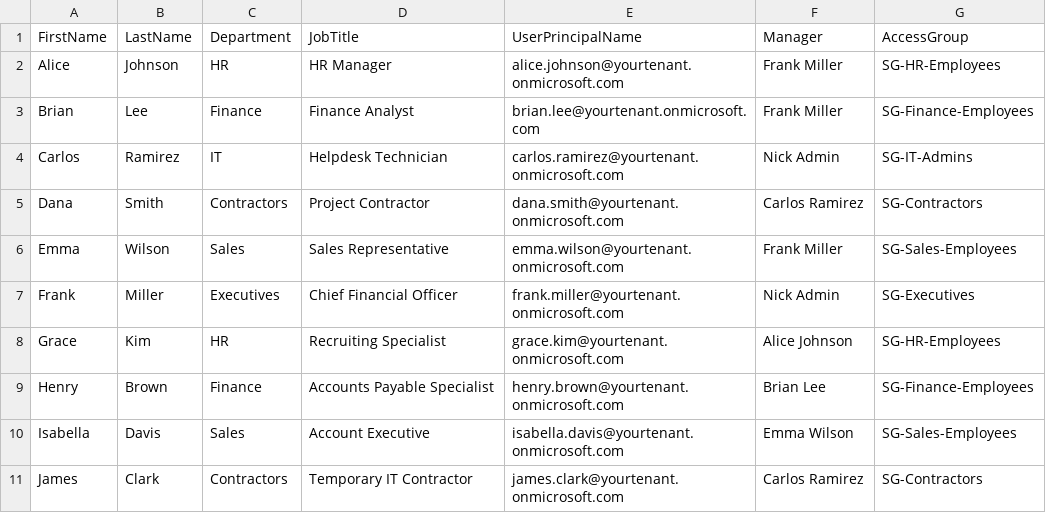
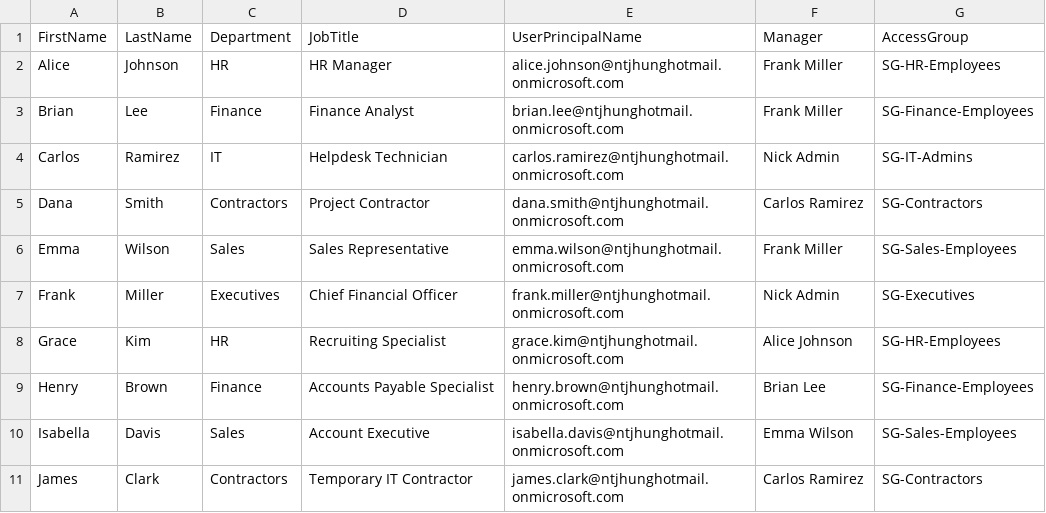
Before and after one commit to NTjhung/entra-id-user-lifecycle-automation, a CSV file: sample-data/sample-users.csv, drawn as a sheet.

Commit message:
Change user email domains in sample-users.csv
Updated user email addresses to a new domain.

```diff
--- a/sample-data/sample-users.csv
+++ b/sample-data/sample-users.csv
@@ -1,11 +1,11 @@
 FirstName,LastName,Department,JobTitle,UserPrincipalName,Manager,AccessGroup
-Alice,Johnson,HR,HR Manager,alice.johnson@yourtenant.onmicrosoft.com,Frank Miller,SG-HR-Employees
-Brian,Lee,Finance,Finance Analyst,brian.lee@yourtenant.onmicrosoft.com,Frank Miller,SG-Finance-Employees
-Carlos,Ramirez,IT,Helpdesk Technician,carlos.ramirez@yourtenant.onmicrosoft.com,Nick Admin,SG-IT-Admins
-Dana,Smith,Contractors,Project Contractor,dana.smith@yourtenant.onmicrosoft.com,Carlos Ramirez,SG-Contractors
-Emma,Wilson,Sales,Sales Representative,emma.wilson@yourtenant.onmicrosoft.com,Frank Miller,SG-Sales-Employees
-Frank,Miller,Executives,Chief Financial Officer,frank.miller@yourtenant.onmicrosoft.com,Nick Admin,SG-Executives
-Grace,Kim,HR,Recruiting Specialist,grace.kim@yourtenant.onmicrosoft.com,Alice Johnson,SG-HR-Employees
-Henry,Brown,Finance,Accounts Payable Specialist,henry.brown@yourtenant.onmicrosoft.com,Brian Lee,SG-Finance-Employees
-Isabella,Davis,Sales,Account Executive,isabella.davis@yourtenant.onmicrosoft.com,Emma Wilson,SG-Sales-Employees
-James,Clark,Contractors,Temporary IT Contractor,james.clark@yourtenant.onmicrosoft.com,Carlos Ramirez,SG-Contractors
+Alice,Johnson,HR,HR Manager,alice.johnson@ntjhunghotmail.onmicrosoft.com,Frank Miller,SG-HR-Employees
+Brian,Lee,Finance,Finance Analyst,brian.lee@ntjhunghotmail.onmicrosoft.com,Frank Miller,SG-Finance-Employees
+Carlos,Ramirez,IT,Helpdesk Technician,carlos.ramirez@ntjhunghotmail.onmicrosoft.com,Nick Admin,SG-IT-Admins
+Dana,Smith,Contractors,Project Contractor,dana.smith@ntjhunghotmail.onmicrosoft.com,Carlos Ramirez,SG-Contractors
+Emma,Wilson,Sales,Sales Representative,emma.wilson@ntjhunghotmail.onmicrosoft.com,Frank Miller,SG-Sales-Employees
+Frank,Miller,Executives,Chief Financial Officer,frank.miller@ntjhunghotmail.onmicrosoft.com,Nick Admin,SG-Executives
+Grace,Kim,HR,Recruiting Specialist,grace.kim@ntjhunghotmail.onmicrosoft.com,Alice Johnson,SG-HR-Employees
+Henry,Brown,Finance,Accounts Payable Specialist,henry.brown@ntjhunghotmail.onmicrosoft.com,Brian Lee,SG-Finance-Employees
+Isabella,Davis,Sales,Account Executive,isabella.davis@ntjhunghotmail.onmicrosoft.com,Emma Wilson,SG-Sales-Employees
+James,Clark,Contractors,Temporary IT Contractor,james.clark@ntjhunghotmail.onmicrosoft.com,Carlos Ramirez,SG-Contractors
```
